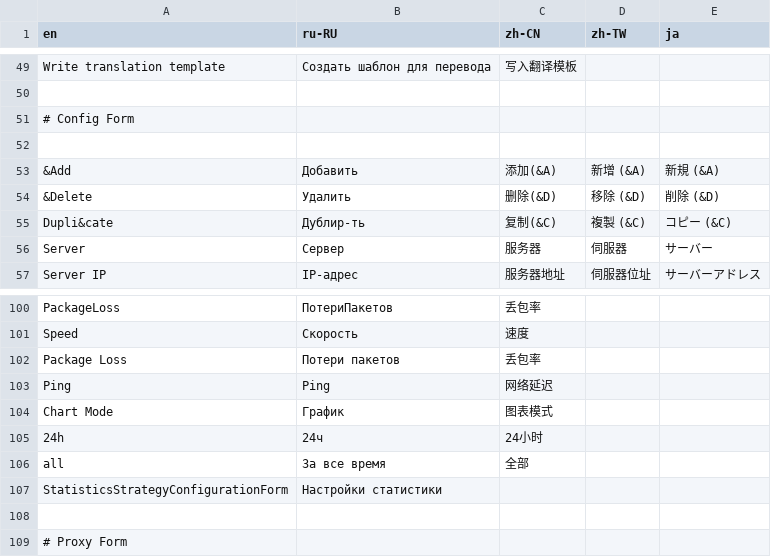
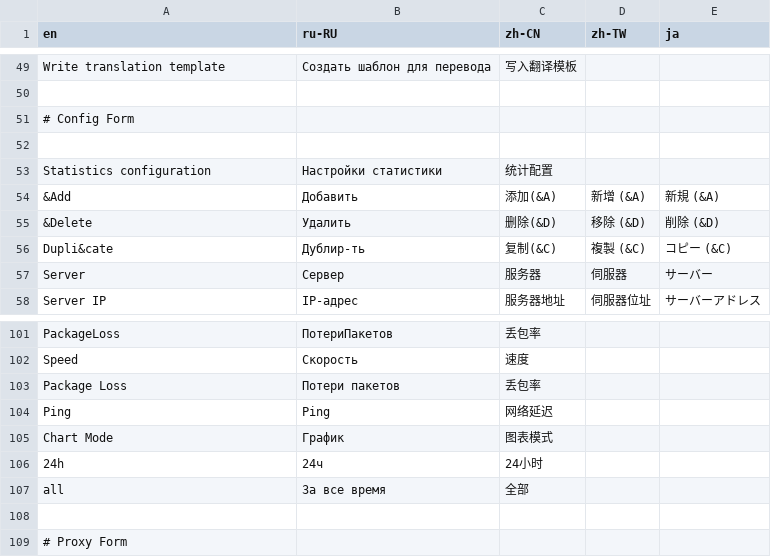
Before and after one commit to shadowsocks/shadowsocks-windows, a CSV file: shadowsocks-csharp/Data/i18n.csv, drawn as a sheet; only a part is shown, gaps mark what is left out.

Commit message:
Update i18n.csv
Added translation for "Statistics configuration" line.

```diff
--- a/shadowsocks-csharp/Data/i18n.csv
+++ b/shadowsocks-csharp/Data/i18n.csv
@@ -52,2 +52,3 @@ Write translation template,Создать шаблон для перевода,
 ,,,,
+Statistics configuration,Настройки статистики,统计配置,,
 &Add,Добавить,添加(&A),新增 (&A),新規 (&A)
@@ -106,3 +107,2 @@ Chart Mode,График,图表模式,,
 all,За все время,全部,,
-StatisticsStrategyConfigurationForm,Настройки статистики,,,
 ,,,,
```
